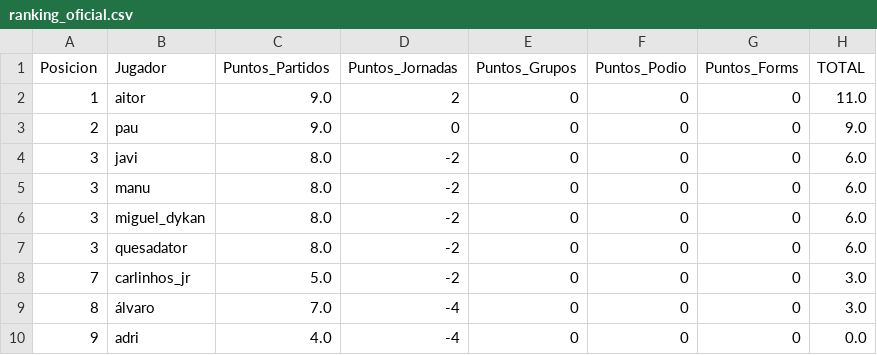
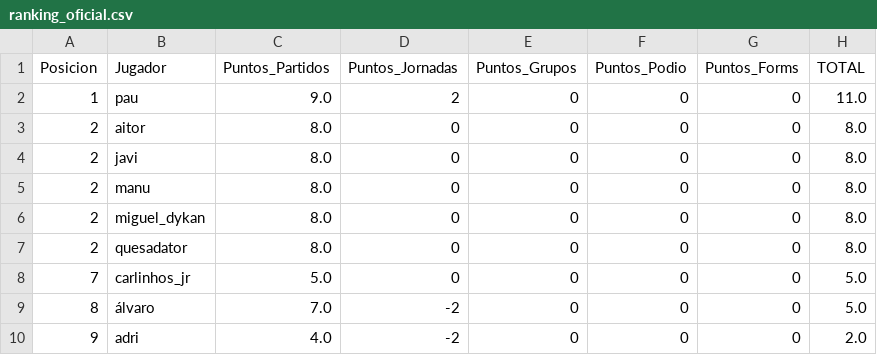
Before and after one commit to paumateo22/Porra_Mundial, a CSV file: data/resultados/ranking_oficial.csv, drawn as a sheet.

```diff
--- a/data/resultados/ranking_oficial.csv
+++ b/data/resultados/ranking_oficial.csv
@@ -1,10 +1,10 @@
 Posicion,Jugador,Puntos_Partidos,Puntos_Jornadas,Puntos_Grupos,Puntos_Podio,Puntos_Forms,TOTAL
-1,aitor,9.0,2,0,0,0,11.0
-2,pau,9.0,0,0,0,0,9.0
-3,javi,8.0,-2,0,0,0,6.0
-3,manu,8.0,-2,0,0,0,6.0
-3,miguel_dykan,8.0,-2,0,0,0,6.0
-3,quesadator,8.0,-2,0,0,0,6.0
-7,carlinhos_jr,5.0,-2,0,0,0,3.0
-8,álvaro,7.0,-4,0,0,0,3.0
-9,adri,4.0,-4,0,0,0,0.0
+1,pau,9.0,2,0,0,0,11.0
+2,aitor,8.0,0,0,0,0,8.0
+2,javi,8.0,0,0,0,0,8.0
+2,manu,8.0,0,0,0,0,8.0
+2,miguel_dykan,8.0,0,0,0,0,8.0
+2,quesadator,8.0,0,0,0,0,8.0
+7,carlinhos_jr,5.0,0,0,0,0,5.0
+8,álvaro,7.0,-2,0,0,0,5.0
+9,adri,4.0,-2,0,0,0,2.0
```
Also changed, not shown: 34 other files.
